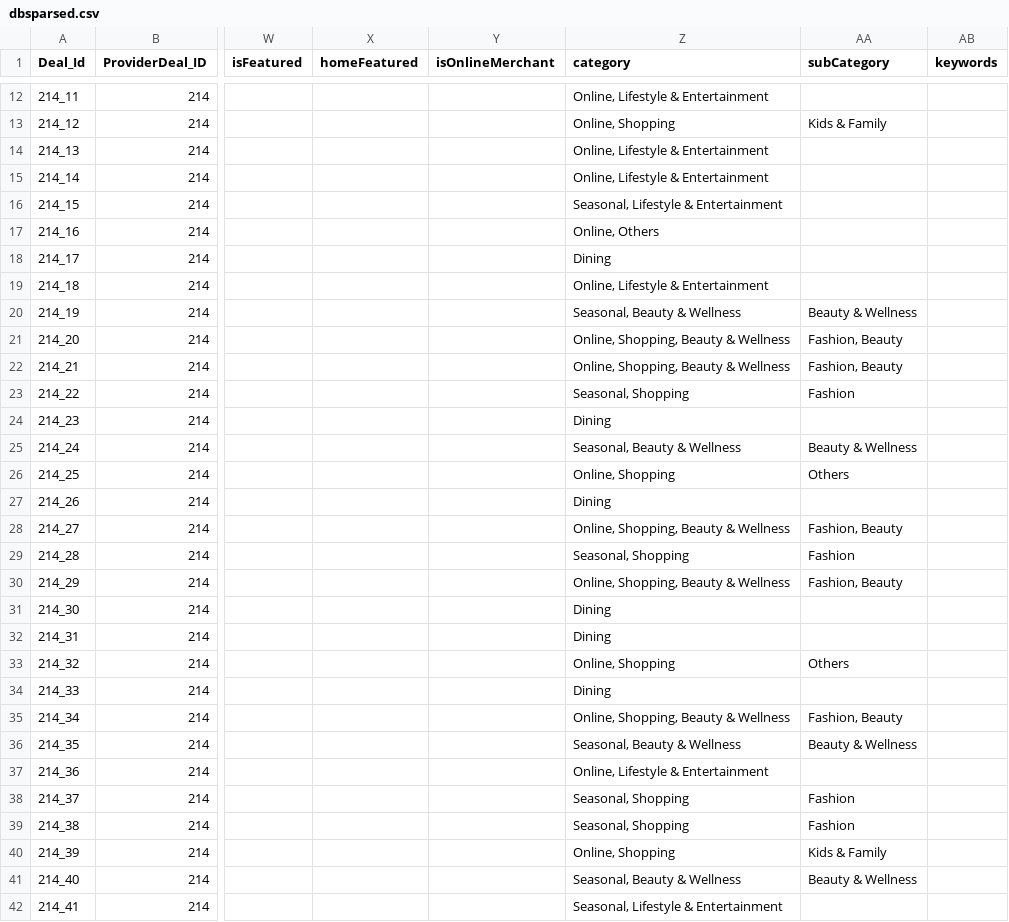
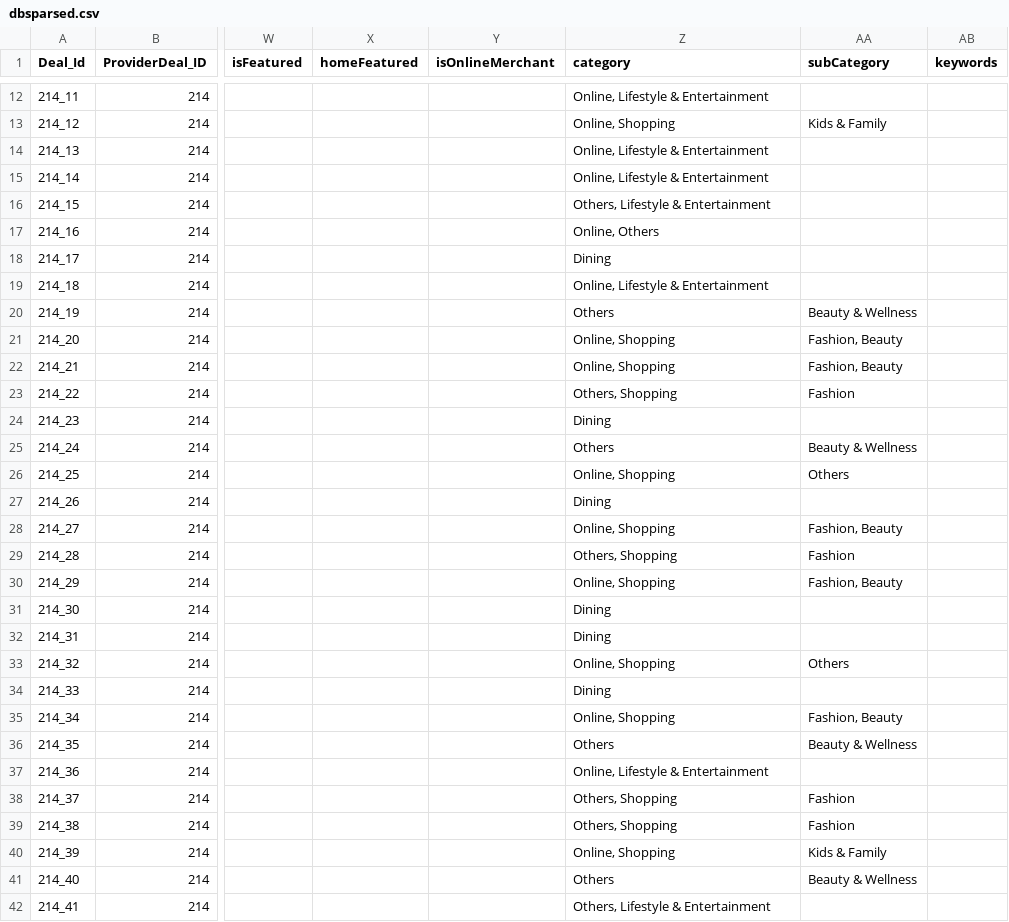
Before and after one commit to malavika94/resquetrial, a CSV file: dbsparsed.csv, drawn as a sheet; only a part is shown, gaps mark what is left out; the diff covers the shown part only; the diff names each change by its address in the sheet, - before the commit and + after, or states it on an @@ line.

Commit message:
Update the .csv file with latest data

```diff
--- a/dbsparsed.csv
+++ b/dbsparsed.csv
-Z16 (category): Seasonal, Lifestyle & Entertainment
+Z16 (category): Others, Lifestyle & Entertainment
-Z20 (category): Seasonal, Beauty & Wellness
+Z20 (category): Others
-Z21:Z22 (category): Online, Shopping, Beauty & Wellness
+Z21:Z22 (category): Online, Shopping
-Z23 (category): Seasonal, Shopping
+Z23 (category): Others, Shopping
-Z25 (category): Seasonal, Beauty & Wellness
+Z25 (category): Others
-Z28 (category): Online, Shopping, Beauty & Wellness
+Z28 (category): Online, Shopping
-Z29 (category): Seasonal, Shopping
+Z29 (category): Others, Shopping
-Z30 (category): Online, Shopping, Beauty & Wellness
+Z30 (category): Online, Shopping
-Z35 (category): Online, Shopping, Beauty & Wellness
+Z35 (category): Online, Shopping
-Z36 (category): Seasonal, Beauty & Wellness
+Z36 (category): Others
-Z38:Z39 (category): Seasonal, Shopping
+Z38:Z39 (category): Others, Shopping
-Z41 (category): Seasonal, Beauty & Wellness
+Z41 (category): Others
-Z42 (category): Seasonal, Lifestyle & Entertainment
+Z42 (category): Others, Lifestyle & Entertainment
```
Also changed, not shown: 42 edited cells elsewhere in this file.
